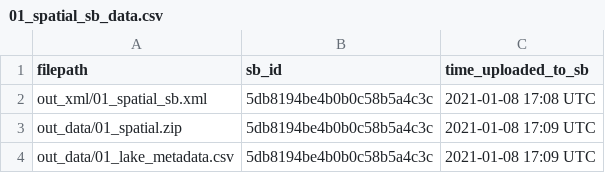
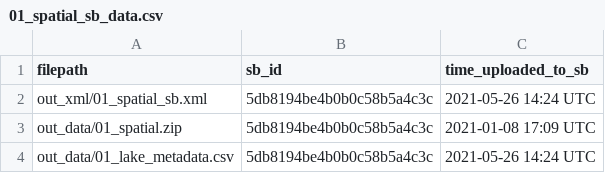
Before and after one commit to jordansread/hyperscales-data-release, a CSV file: log/01_spatial_sb_data.csv, drawn as a sheet.

Commit message:
spatial update

```diff
--- a/log/01_spatial_sb_data.csv
+++ b/log/01_spatial_sb_data.csv
@@ -1,4 +1,4 @@
 filepath,sb_id,time_uploaded_to_sb
-out_xml/01_spatial_sb.xml,5db8194be4b0b0c58b5a4c3c,2021-01-08 17:08 UTC
+out_xml/01_spatial_sb.xml,5db8194be4b0b0c58b5a4c3c,2021-05-26 14:24 UTC
 out_data/01_spatial.zip,5db8194be4b0b0c58b5a4c3c,2021-01-08 17:09 UTC
-out_data/01_lake_metadata.csv,5db8194be4b0b0c58b5a4c3c,2021-01-08 17:09 UTC
+out_data/01_lake_metadata.csv,5db8194be4b0b0c58b5a4c3c,2021-05-26 14:24 UTC
```
